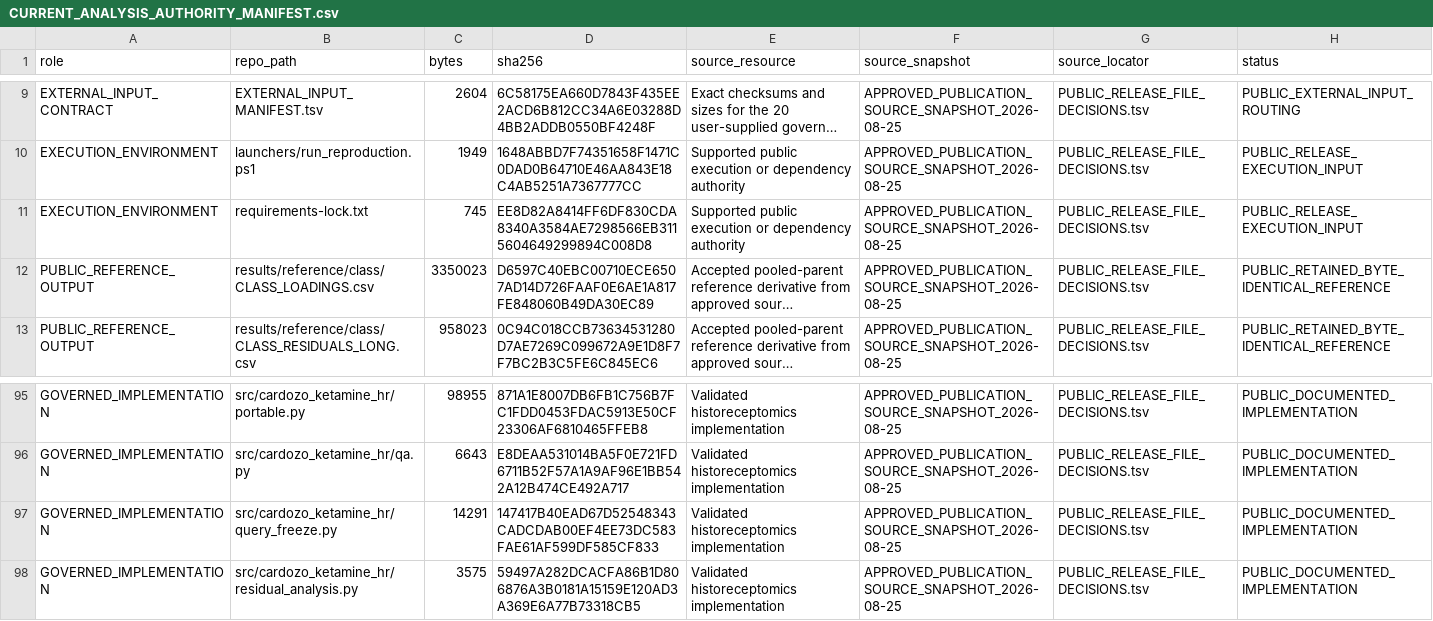
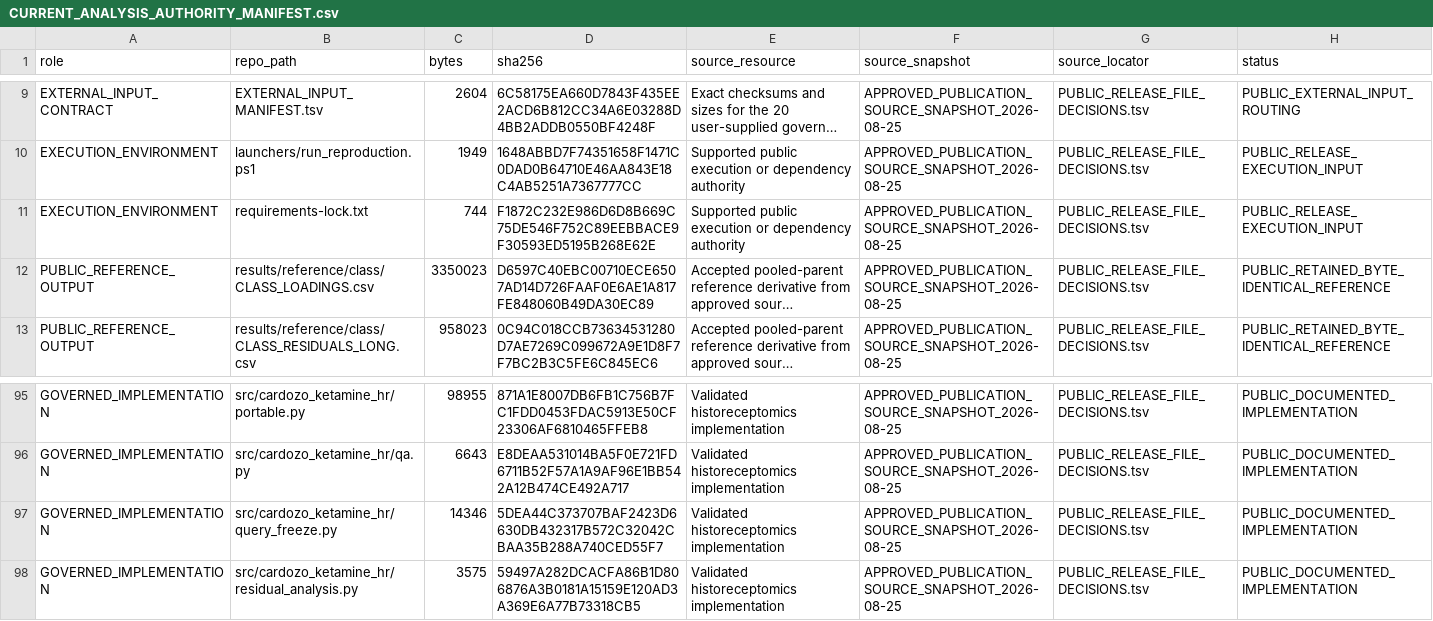
Before and after one commit to ericrosenn1/ketamine-historeceptomics, a CSV file: CURRENT_ANALYSIS_AUTHORITY_MANIFEST.csv, drawn as a sheet; only a part is shown, gaps mark what is left out; long unchanged cells end in …; the diff names each change by its address in the sheet, - before the commit and + after, or states it on an @@ line.

```diff
--- a/CURRENT_ANALYSIS_AUTHORITY_MANIFEST.csv
+++ b/CURRENT_ANALYSIS_AUTHORITY_MANIFEST.csv
-C11 (bytes): 745
+C11 (bytes): 744
-D11 (sha256): EE8D82A8414FF6DF830CDA8340A3584AE7298566EB3115604649299894C008D8
+D11 (sha256): F1872C232E986D6D8B669C75DE546F752C89EEBBACE9F30593ED5195B268E62E
-C97 (bytes): 14291
+C97 (bytes): 14346
-D97 (sha256): 147417B40EAD67D52548343CADCDAB00EF4EE73DC583FAE61AF599DF585CF833
+D97 (sha256): 5DEA44C373707BAF2423D6630DB432317B572C32042CBAA35B288A740CED55F7
```
Also changed, not shown: PUBLIC_RELEASE_FILE_DECISIONS.tsv, PUBLIC_RELEASE_MANIFEST.tsv, 12 other files.
